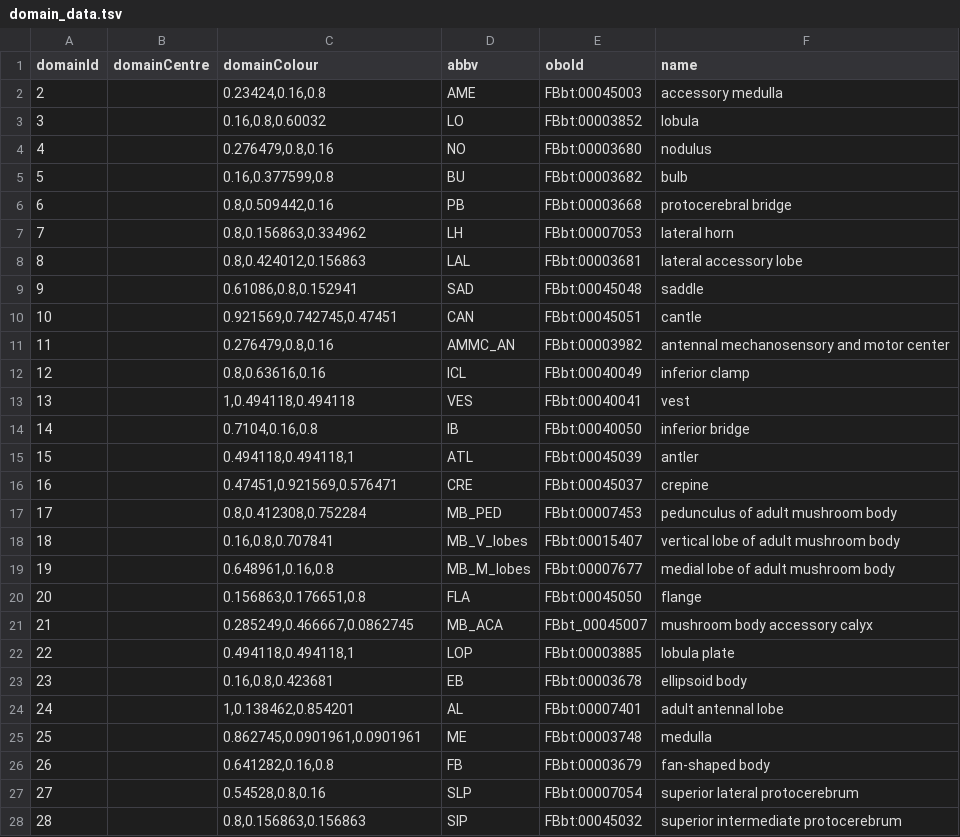
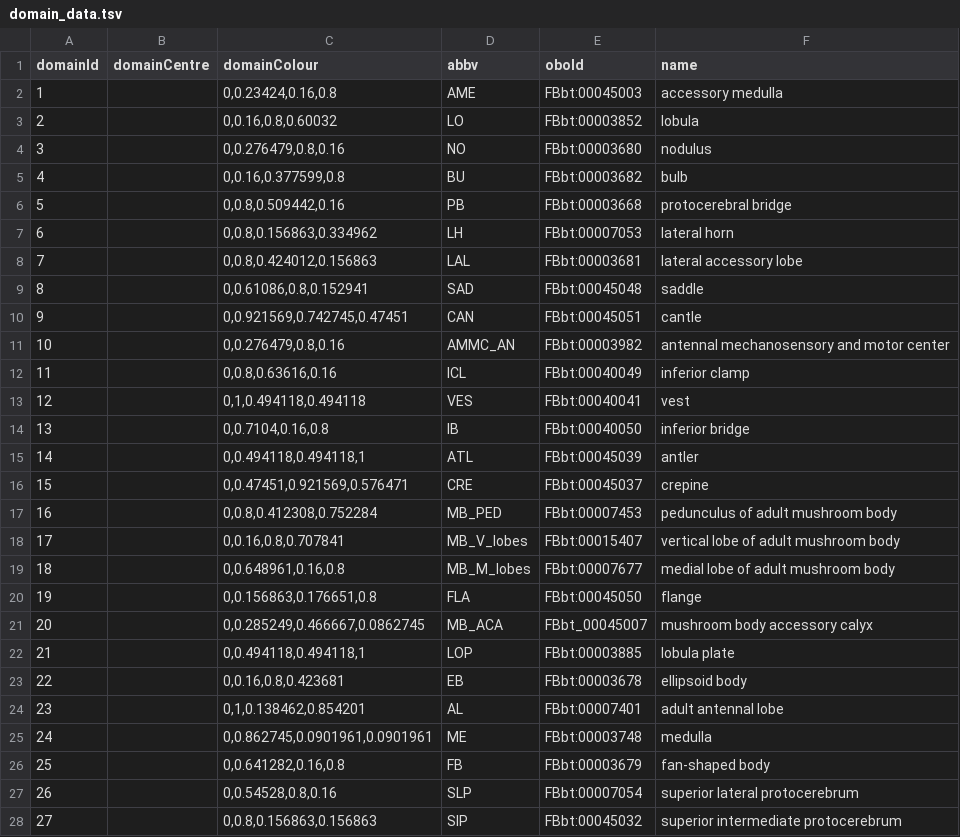
Before and after one commit to VirtualFlyBrain/VFB_owl, a TSV file: src/trees/BrainName_domains/domain_data.tsv, drawn as a sheet; only a part is shown; the diff covers the shown part only; the diff names each change by its address in the sheet, - before the commit and + after, or states it on an @@ line.

Commit message:
updated domain ids for BrainName stack, corrected domainColor, cleaned up blank domain attributes

```diff
--- a/src/trees/BrainName_domains/domain_data.tsv
+++ b/src/trees/BrainName_domains/domain_data.tsv
@@ column A (domainId) renumbered from row 2 down @@
-C2 (domainColour): 0.23424,0.16,0.8
+C2 (domainColour): 0,0.23424,0.16,0.8
-C3 (domainColour): 0.16,0.8,0.60032
+C3 (domainColour): 0,0.16,0.8,0.60032
-C4 (domainColour): 0.276479,0.8,0.16
+C4 (domainColour): 0,0.276479,0.8,0.16
-C5 (domainColour): 0.16,0.377599,0.8
+C5 (domainColour): 0,0.16,0.377599,0.8
-C6 (domainColour): 0.8,0.509442,0.16
+C6 (domainColour): 0,0.8,0.509442,0.16
-C7 (domainColour): 0.8,0.156863,0.334962
+C7 (domainColour): 0,0.8,0.156863,0.334962
-C8 (domainColour): 0.8,0.424012,0.156863
+C8 (domainColour): 0,0.8,0.424012,0.156863
-C9 (domainColour): 0.61086,0.8,0.152941
+C9 (domainColour): 0,0.61086,0.8,0.152941
-C10 (domainColour): 0.921569,0.742745,0.47451
+C10 (domainColour): 0,0.921569,0.742745,0.47451
-C11 (domainColour): 0.276479,0.8,0.16
+C11 (domainColour): 0,0.276479,0.8,0.16
-C12 (domainColour): 0.8,0.63616,0.16
+C12 (domainColour): 0,0.8,0.63616,0.16
-C13 (domainColour): 1,0.494118,0.494118
+C13 (domainColour): 0,1,0.494118,0.494118
-C14 (domainColour): 0.7104,0.16,0.8
+C14 (domainColour): 0,0.7104,0.16,0.8
-C15 (domainColour): 0.494118,0.494118,1
+C15 (domainColour): 0,0.494118,0.494118,1
-C16 (domainColour): 0.47451,0.921569,0.576471
+C16 (domainColour): 0,0.47451,0.921569,0.576471
-C17 (domainColour): 0.8,0.412308,0.752284
+C17 (domainColour): 0,0.8,0.412308,0.752284
-C18 (domainColour): 0.16,0.8,0.707841
+C18 (domainColour): 0,0.16,0.8,0.707841
-C19 (domainColour): 0.648961,0.16,0.8
+C19 (domainColour): 0,0.648961,0.16,0.8
-C20 (domainColour): 0.156863,0.176651,0.8
+C20 (domainColour): 0,0.156863,0.176651,0.8
-C21 (domainColour): 0.285249,0.466667,0.0862745
+C21 (domainColour): 0,0.285249,0.466667,0.0862745
-C22 (domainColour): 0.494118,0.494118,1
+C22 (domainColour): 0,0.494118,0.494118,1
-C23 (domainColour): 0.16,0.8,0.423681
+C23 (domainColour): 0,0.16,0.8,0.423681
-C24 (domainColour): 1,0.138462,0.854201
+C24 (domainColour): 0,1,0.138462,0.854201
-C25 (domainColour): 0.862745,0.0901961,0.0901961
+C25 (domainColour): 0,0.862745,0.0901961,0.0901961
-C26 (domainColour): 0.641282,0.16,0.8
+C26 (domainColour): 0,0.641282,0.16,0.8
-C27 (domainColour): 0.54528,0.8,0.16
+C27 (domainColour): 0,0.54528,0.8,0.16
-C28 (domainColour): 0.8,0.156863,0.156863
+C28 (domainColour): 0,0.8,0.156863,0.156863
```
Also changed, not shown: 21 edited cells elsewhere in this file, 1 other file.
